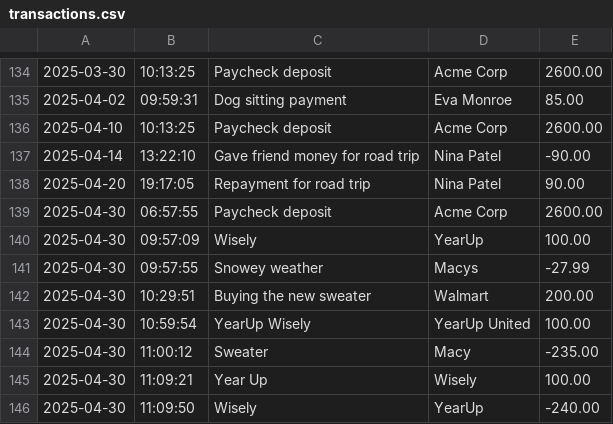
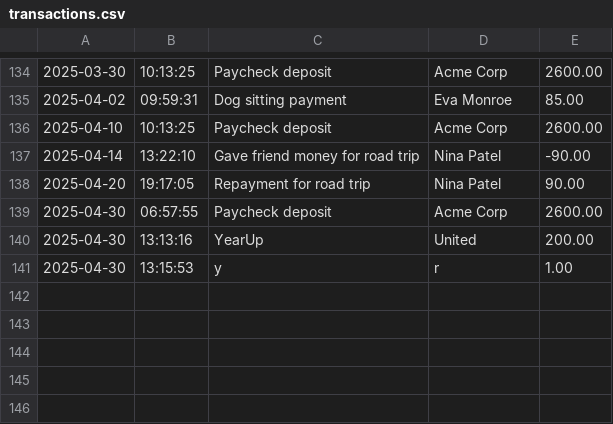
Before and after one commit to ABrooksGit/Capstone-1-Accounting-Ledger, a CSV file: transactions.csv, drawn as a sheet; only a part is shown, gaps mark what is left out.

```diff
--- a/transactions.csv
+++ b/transactions.csv
@@ -139,8 +139,3 @@
 2025-04-30|06:57:55|Paycheck deposit|Acme Corp|2600.00
-2025-04-30|09:57:09|Wisely|YearUp|100.00
-2025-04-30|09:57:55|Snowey weather|Macys|-27.99
-2025-04-30|10:29:51|Buying the new sweater|Walmart|200.00
-2025-04-30|10:59:54|YearUp Wisely|YearUp United|100.00
-2025-04-30|11:00:12|Sweater|Macy|-235.00
-2025-04-30|11:09:21|Year Up|Wisely|100.00
-2025-04-30|11:09:50|Wisely|YearUp|-240.00
+2025-04-30|13:13:16|YearUp|United|200.00
+2025-04-30|13:15:53|y|r|1.00
```
Also changed, not shown: 2 other files.
